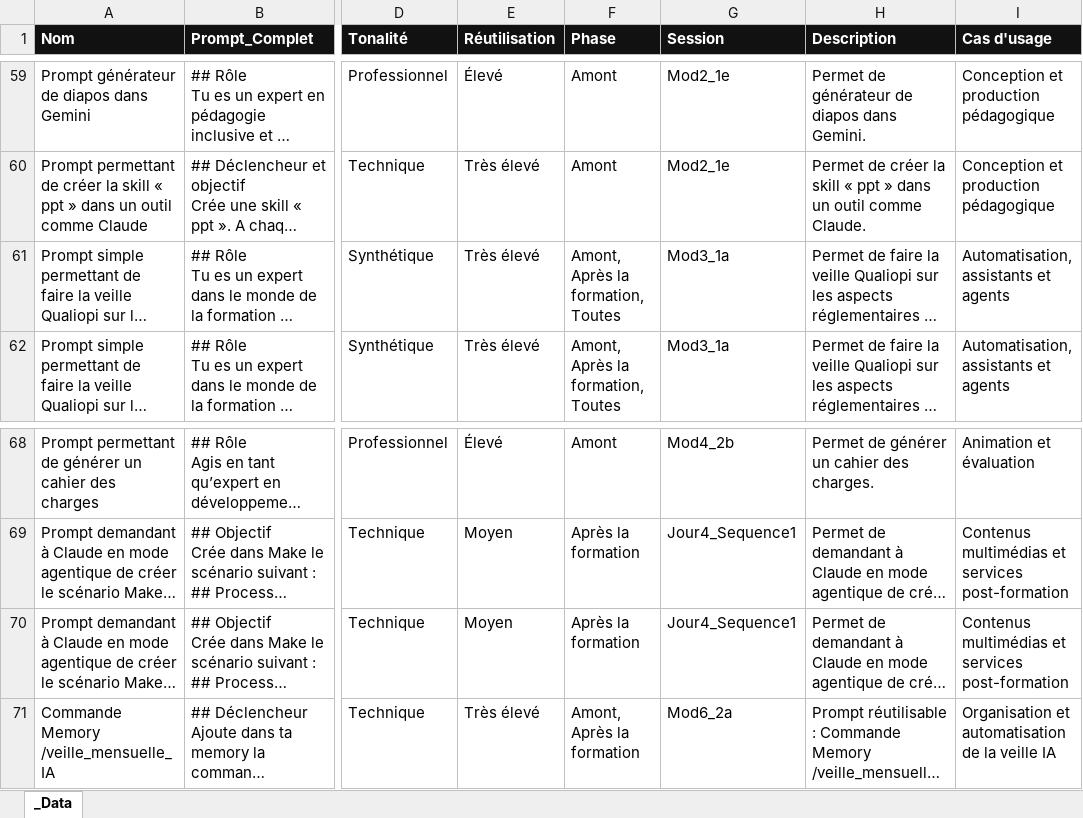
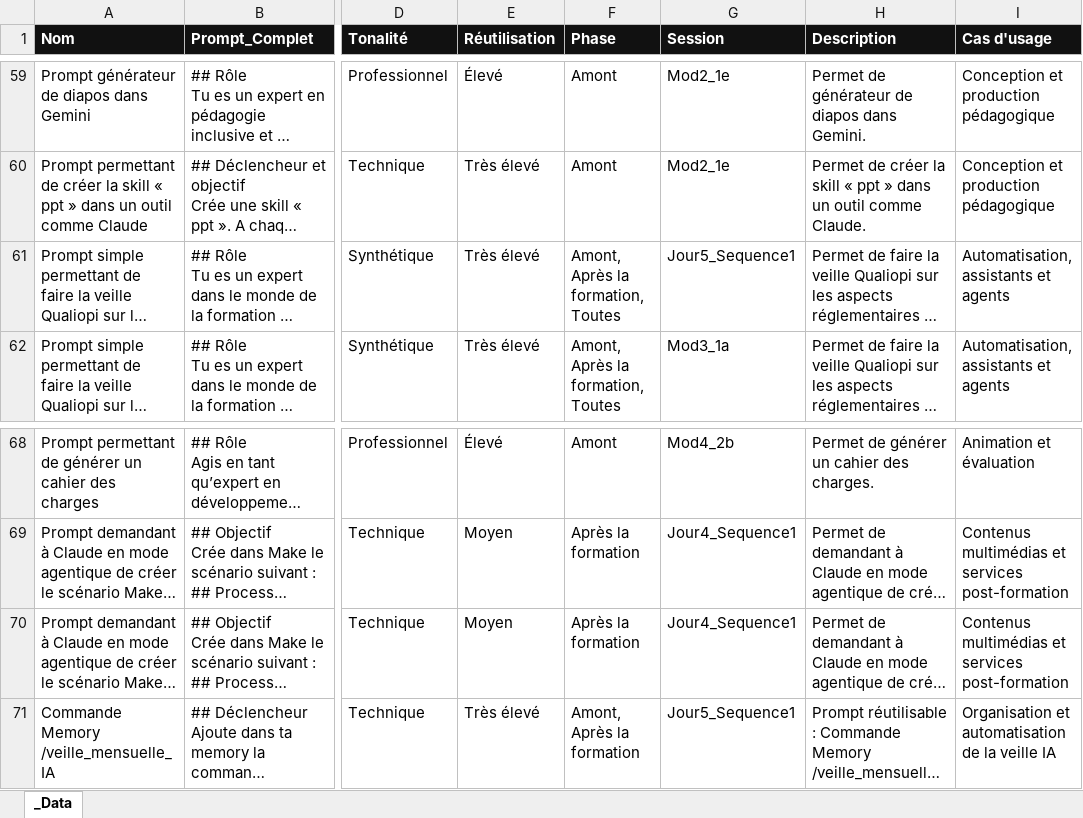
Before and after one commit to Nexellia/BaseDePrompt, an Excel workbook: data/BibliothèquePrompt.xlsx, sheet _Data, drawn as a sheet; only a part is shown, gaps mark what is left out; long unchanged cells end in …; values as stored, in another font and other column widths than the file's, no borders; the diff names each change by its address in the sheet, - before the commit and + after, or states it on an @@ line.

Commit message:
Actualiser les sessions des prompts de veille — 1er novembre 2026
Publie les corrections de session du classeur à 70 prompts et régénère le site.

```diff
--- a/data/BibliothèquePrompt.xlsx (sheet _Data)
+++ b/data/BibliothèquePrompt.xlsx (sheet _Data)
-G61 (Session): Mod3_1a
+G61 (Session): Jour5_Sequence1
-G71 (Session): Mod6_2a
+G71 (Session): Jour5_Sequence1
```
